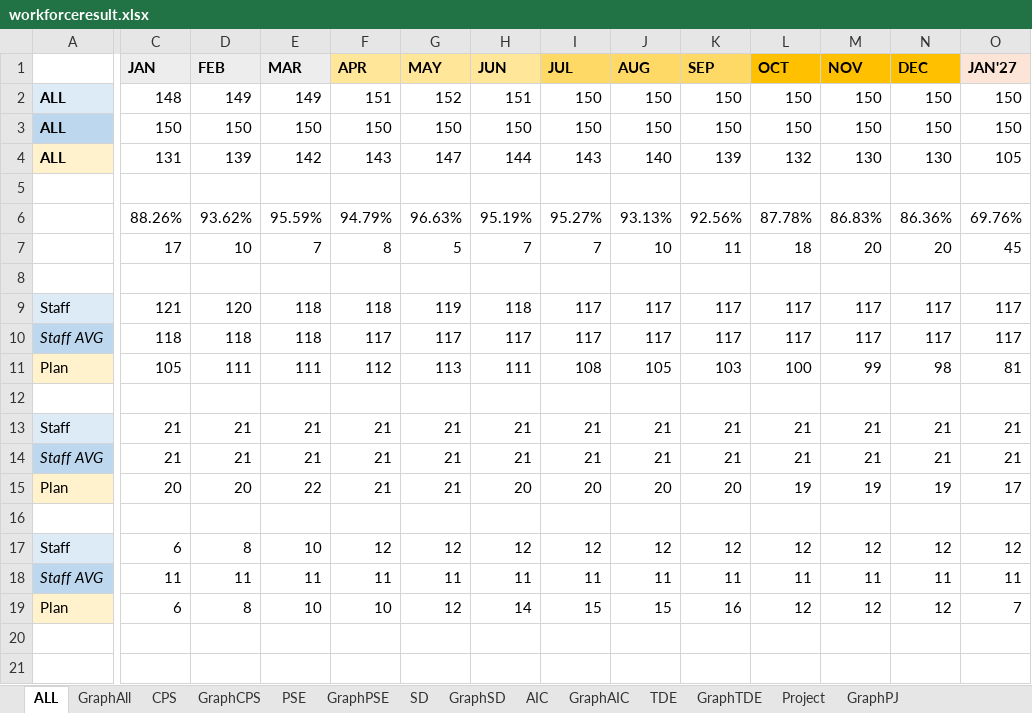
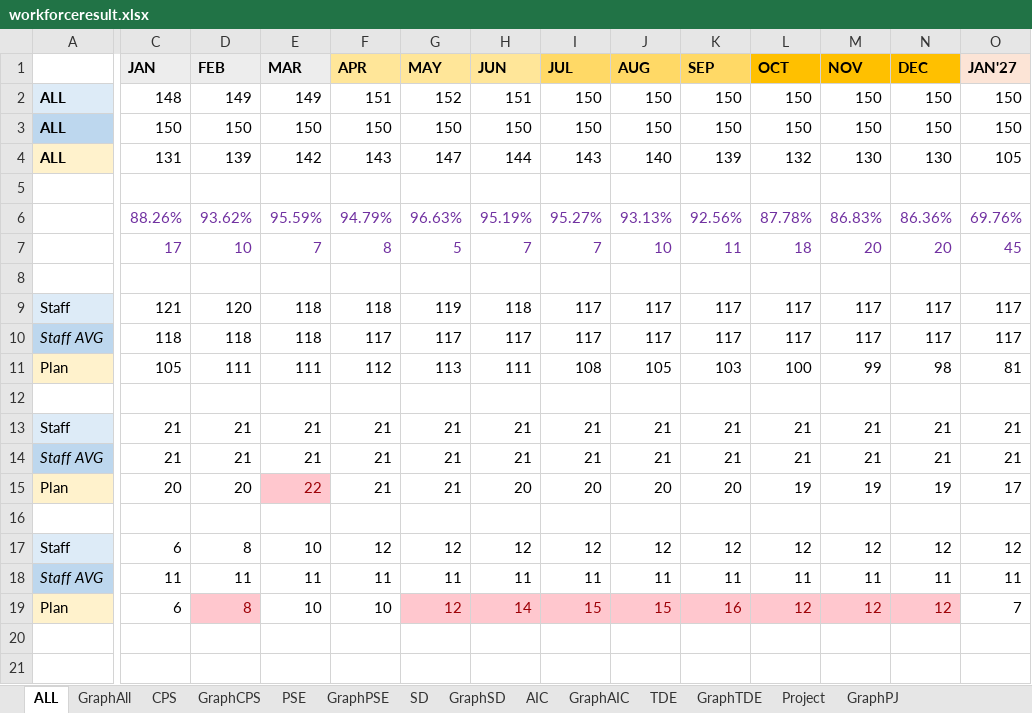
Before and after one commit to wrisr/rm-workforce, an Excel workbook: workforceresult.xlsx, sheet ALL, drawn as a sheet; only a part is shown, gaps mark what is left out; values as stored, in another font and other column widths than the file's, no borders; the diff covers the shown part only; the diff names each change by its address in the sheet, - before the commit and + after, or states it on an @@ line.

```diff
--- a/workforceresult.xlsx (sheet ALL)
+++ b/workforceresult.xlsx (sheet ALL)
-C6:O7 text colour: black
+C6:O7 text colour: #7030A0
@@ E15 fill: none → #FFC7CE, text colour: black → #9C0006 @@
@@ D19 fill: none → #FFC7CE, text colour: black → #9C0006 @@
@@ G19:N19 fill: none → #FFC7CE, text colour: black → #9C0006 @@
```
Also changed, not shown: cell formats elsewhere in this sheet, sheet SD.
